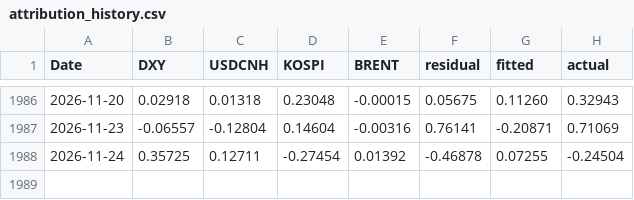
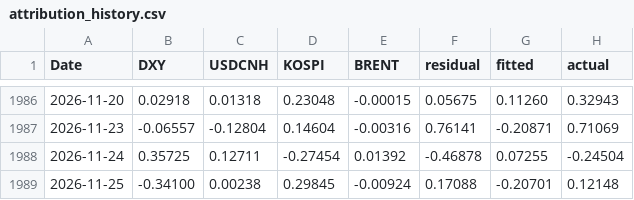
Before and after one commit to jungrlee/krw-driver, a CSV file: reports/attribution_history.csv, drawn as a sheet; only a part is shown, gaps mark what is left out; the diff names each change by its address in the sheet, - before the commit and + after, or states it on an @@ line.

```diff
--- a/reports/attribution_history.csv
+++ b/reports/attribution_history.csv
+row 1989: 2026-11-25 | -0.34100 | 0.00238 | 0.29845 | -0.00924 | 0.17088 | -0.20701 | 0.12148
```
Also changed, not shown: 5 other files.
